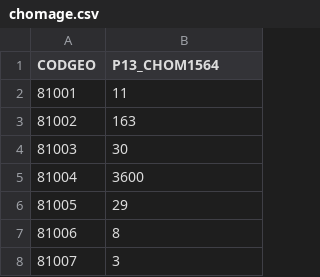
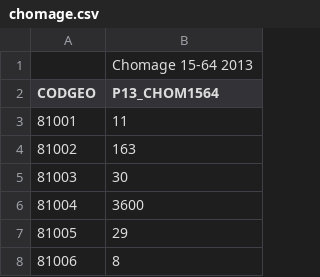
Before and after one commit to LucasRoig/GeoHub, a CSV file: chomage.csv, drawn as a sheet; only a part is shown; the shorter side is filled out with more unchanged rows; the diff names each change by its address in the sheet, - before the commit and + after, or states it on an @@ line.

```diff
--- a/chomage.csv
+++ b/chomage.csv
+row 1:  | Chomage 15-64 2013
```
Also changed, not shown: 8 other files.
